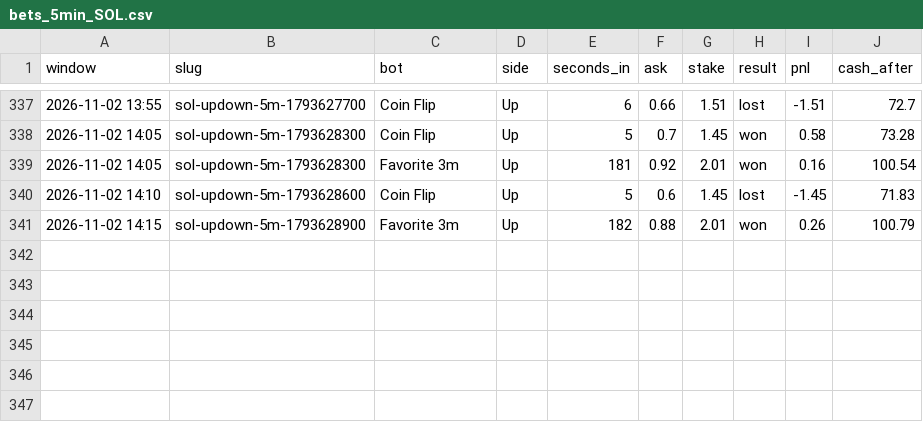
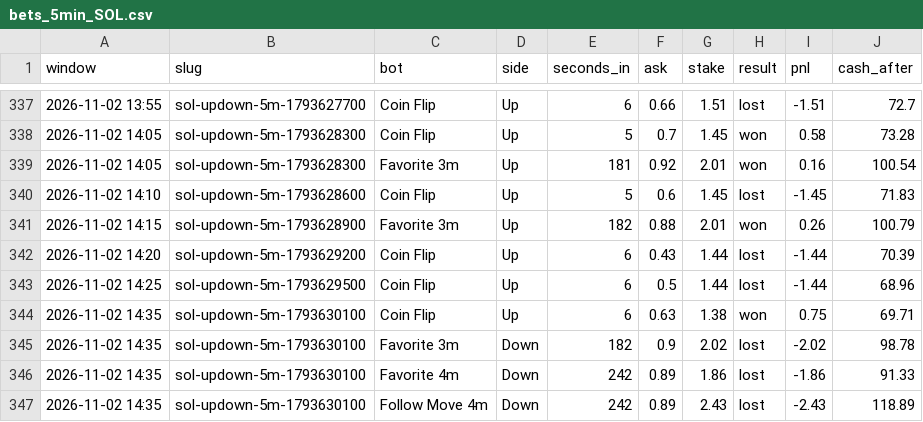
Before and after one commit to skeatonbeat-bot/bot-lab, a CSV file: live/bets_5min_SOL.csv, drawn as a sheet; only a part is shown, gaps mark what is left out.

```diff
--- a/live/bets_5min_SOL.csv
+++ b/live/bets_5min_SOL.csv
@@ -341 +341,7 @@ window,slug,bot,side,seconds_in,ask,stake,result,pnl,cash_after
 2026-11-02 14:15,sol-updown-5m-1793628900,Favorite 3m,Up,182,0.88,2.01,won,0.26,100.79
+2026-11-02 14:20,sol-updown-5m-1793629200,Coin Flip,Up,6,0.43,1.44,lost,-1.44,70.39
+2026-11-02 14:25,sol-updown-5m-1793629500,Coin Flip,Up,6,0.5,1.44,lost,-1.44,68.96
+2026-11-02 14:35,sol-updown-5m-1793630100,Coin Flip,Up,6,0.63,1.38,won,0.75,69.71
+2026-11-02 14:35,sol-updown-5m-1793630100,Favorite 3m,Down,182,0.9,2.02,lost,-2.02,98.78
+2026-11-02 14:35,sol-updown-5m-1793630100,Favorite 4m,Down,242,0.89,1.86,lost,-1.86,91.33
+2026-11-02 14:35,sol-updown-5m-1793630100,Follow Move 4m,Down,242,0.89,2.43,lost,-2.43,118.89
```
Also changed, not shown: live/bets_5min_DOGE.csv, live/bets_5min_ETH.csv, 12 other files.
